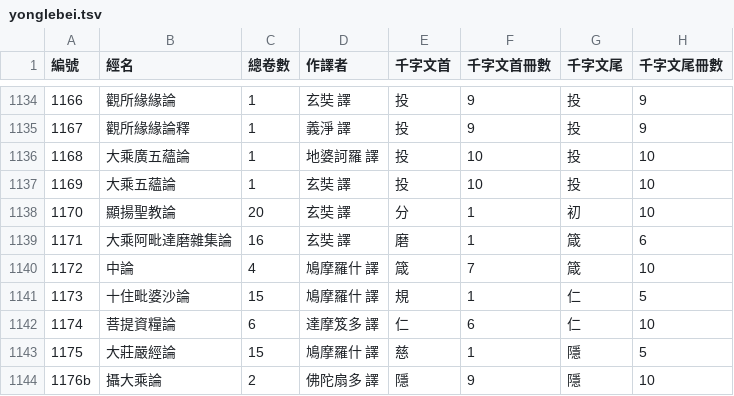
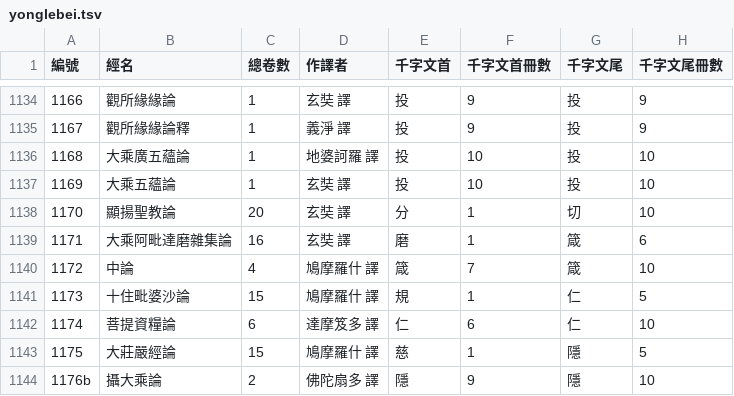
Before and after one commit to dharmacloud/jinglu, a TSV file: shandong/yonglebei.tsv, drawn as a sheet; only a part is shown, gaps mark what is left out.

Commit message:
jinglu typo

```diff
--- a/shandong/yonglebei.tsv
+++ b/shandong/yonglebei.tsv
@@ -1137,3 +1137,3 @@
 1169	大乘五蘊論	1	玄奘 譯	投	10	投	10
-1170	顯揚聖教論	20	玄奘 譯	分	1	初	10
+1170	顯揚聖教論	20	玄奘 譯	分	1	切	10
 1171	大乘阿毗達磨雜集論	16	玄奘 譯	磨	1	箴	6
```
